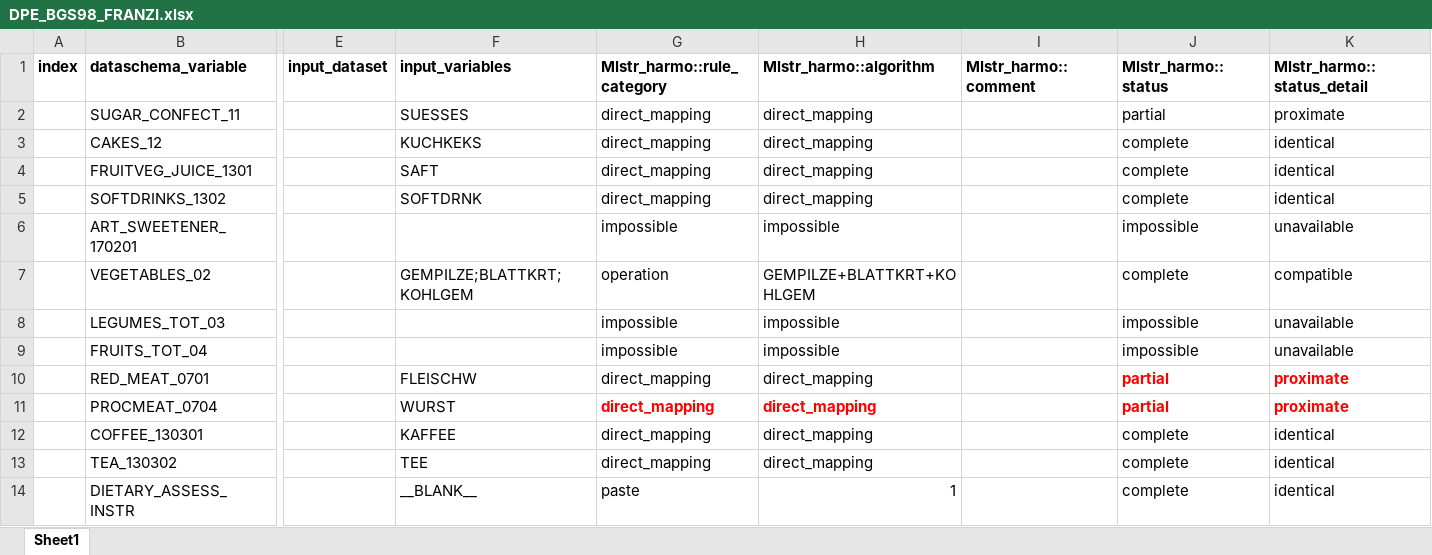
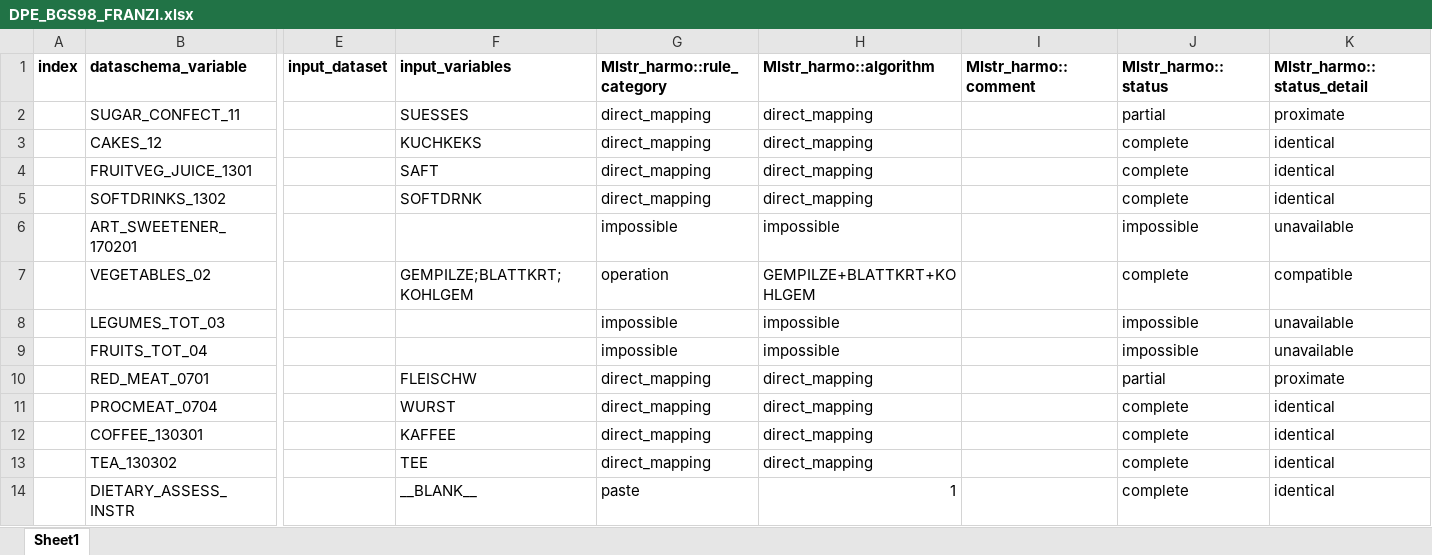
Before and after one commit to nfdi4health/use-cases-harmonisation, an Excel workbook: analyst/Franzi/rmonize/data_proc_elem/DPE_BGS98_FRANZI.xlsx, sheet Sheet1, drawn as a sheet; only a part is shown, gaps mark what is left out; values as stored, in another font and other column widths than the file's, no borders; the diff names each change by its address in the sheet, - before the commit and + after, or states it on an @@ line.

```diff
--- a/analyst/Franzi/rmonize/data_proc_elem/DPE_BGS98_FRANZI.xlsx (sheet Sheet1)
+++ b/analyst/Franzi/rmonize/data_proc_elem/DPE_BGS98_FRANZI.xlsx (sheet Sheet1)
@@ J10:K11 bold: on → off, text colour: #FF0000 → black @@
@@ G11:H11 bold: on → off, text colour: #FF0000 → black @@
-J11 (Mlstr_harmo::status): partial
+J11 (Mlstr_harmo::status): complete
-K11 (Mlstr_harmo::status_detail): proximate
+K11 (Mlstr_harmo::status_detail): identical
```
Also changed, not shown: analyst/Ines/rmonize/data_dictionary/DD_BGS98_INES.xlsx, analyst/Ines/rmonize/data_proc_elem/DPE_BGS98_INES.xlsx, 2 other files.
